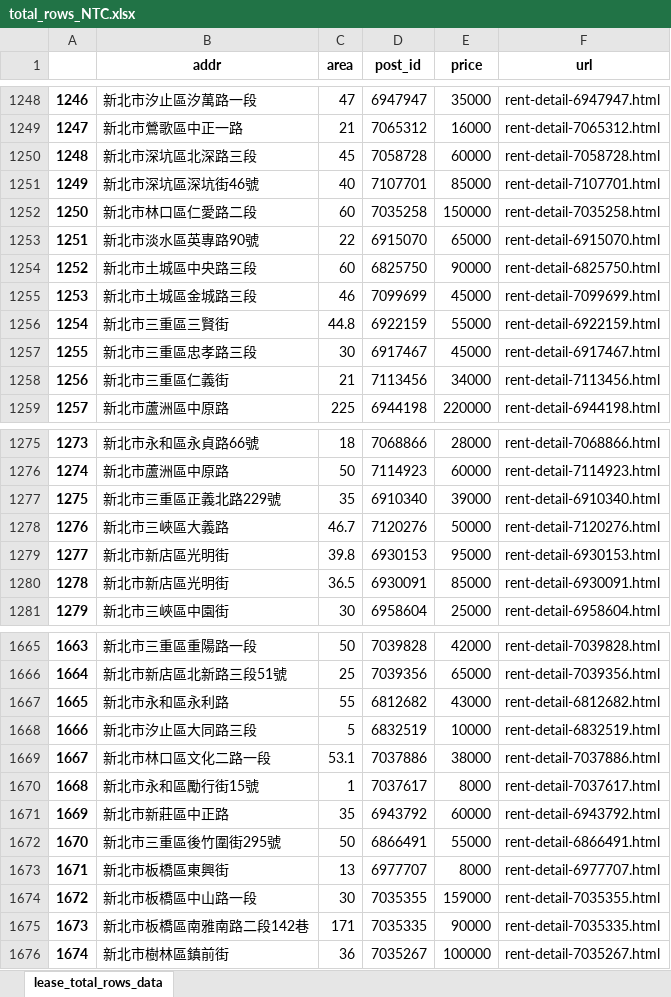
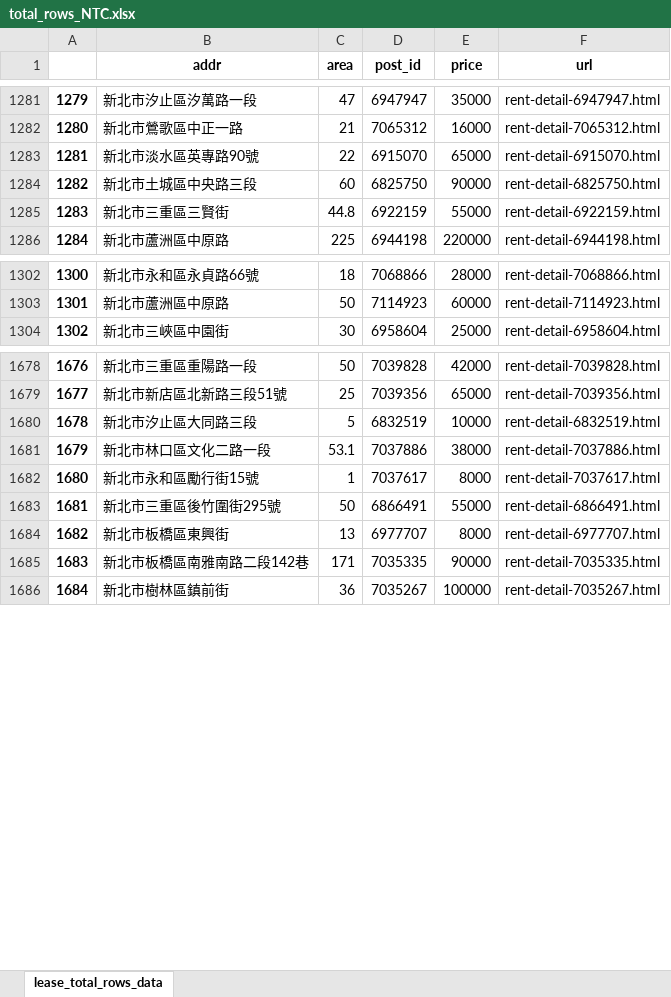
Before and after one commit to a22057916w/database_virtual, an Excel workbook: lease/data/NTC/info/total_rows_NTC.xlsx, sheet lease_total_rows_data, drawn as a sheet; only a part is shown, gaps mark what is left out; values as stored, in another font and other column widths than the file's, no borders; removed rows and columns are numbered as before the commit, all else as after; the diff covers the shown part only; the diff names each change by its address in the sheet, - before the commit and + after, or states it on an @@ line.

```diff
--- a/lease/data/NTC/info/total_rows_NTC.xlsx (sheet lease_total_rows_data)
+++ b/lease/data/NTC/info/total_rows_NTC.xlsx (sheet lease_total_rows_data)
@@ column A renumbered from row 20 down @@
@@ row 1250 moved to row 686: 684 @@
@@ row 1251 moved to row 685: 683 @@
-row 1252: 1250 | 新北市林口區仁愛路二段 | 60 | 7035258 | 150000 | rent-detail-7035258.html
-row 1255: 1253 | 新北市土城區金城路三段 | 46 | 7099699 | 45000 | rent-detail-7099699.html
@@ row 1257 moved to row 655: 653 @@
-row 1258: 1256 | 新北市三重區仁義街 | 21 | 7113456 | 34000 | rent-detail-7113456.html
-row 1277: 1275 | 新北市三重區正義北路229號 | 35 | 6910340 | 39000 | rent-detail-6910340.html
-row 1278: 1276 | 新北市三峽區大義路 | 46.7 | 7120276 | 50000 | rent-detail-7120276.html
@@ row 1279 moved to row 675: 673 @@
@@ row 1280 moved to row 676: 674 @@
-row 1667: 1665 | 新北市永和區永利路 | 55 | 6812682 | 43000 | rent-detail-6812682.html
-row 1671: 1669 | 新北市新莊區中正路 | 35 | 6943792 | 60000 | rent-detail-6943792.html
-row 1674: 1672 | 新北市板橋區中山路一段 | 30 | 7035355 | 159000 | rent-detail-7035355.html
```
Also changed, not shown: 34 added rows, 20 removed rows, 286 moved rows and 3 edited cells elsewhere in this sheet, lease/data/TPE/info/total_rows_TPE.xlsx, sells/data/NTC/info/total_rows_NTC.xlsx, 14 other files.
